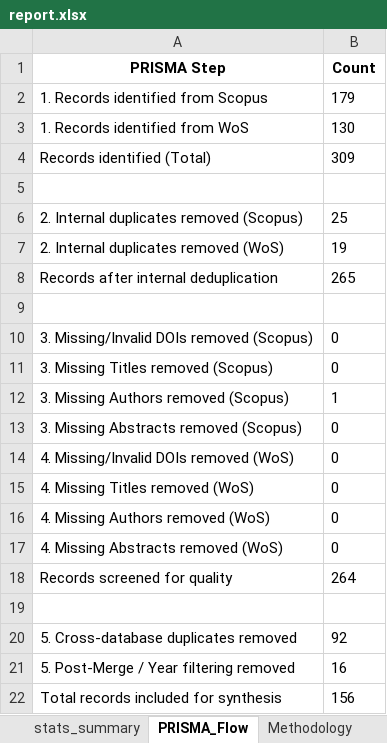
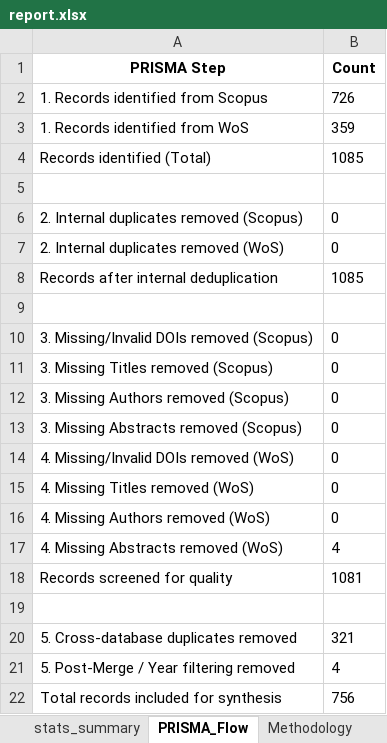
Before and after one commit to aavilesv/wos-scopus-bibliometric-pipeline, an Excel workbook: RESULTS/report.xlsx, sheet PRISMA_Flow, drawn as a sheet; values as stored, in another font and other column widths than the file's, no borders; the diff names each change by its address in the sheet, - before the commit and + after, or states it on an @@ line.

```diff
--- a/RESULTS/report.xlsx (sheet PRISMA_Flow)
+++ b/RESULTS/report.xlsx (sheet PRISMA_Flow)
-B2 (Count): 179
+B2 (Count): 726
-B3 (Count): 130
+B3 (Count): 359
-B4 (Count): 309
+B4 (Count): 1085
-B6 (Count): 25
+B6 (Count): 0
-B7 (Count): 19
+B7 (Count): 0
-B8 (Count): 265
+B8 (Count): 1085
-B12 (Count): 1
+B12 (Count): 0
-B17 (Count): 0
+B17 (Count): 4
-B18 (Count): 264
+B18 (Count): 1081
-B20 (Count): 92
+B20 (Count): 321
-B21 (Count): 16
+B21 (Count): 4
-B22 (Count): 156
+B22 (Count): 756
```
Also changed, not shown: sheet doc_types_by_year, sheet raw_counts_by_year, sheet raw_citations_by_year, sheet stats_summary, sheet dedup_distribution, sheet quality_summary, RESULTS/datawos_scopus_repeatedstitles.xlsx, 53 other files.
